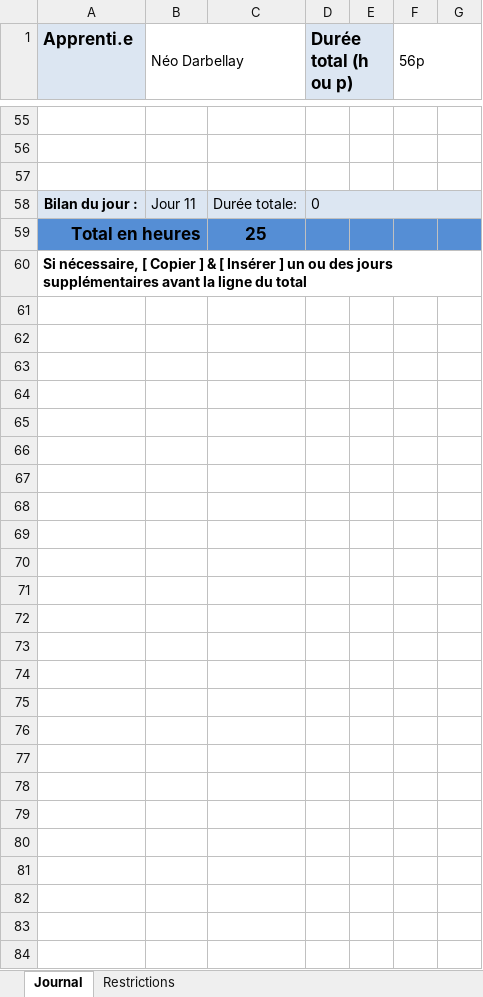
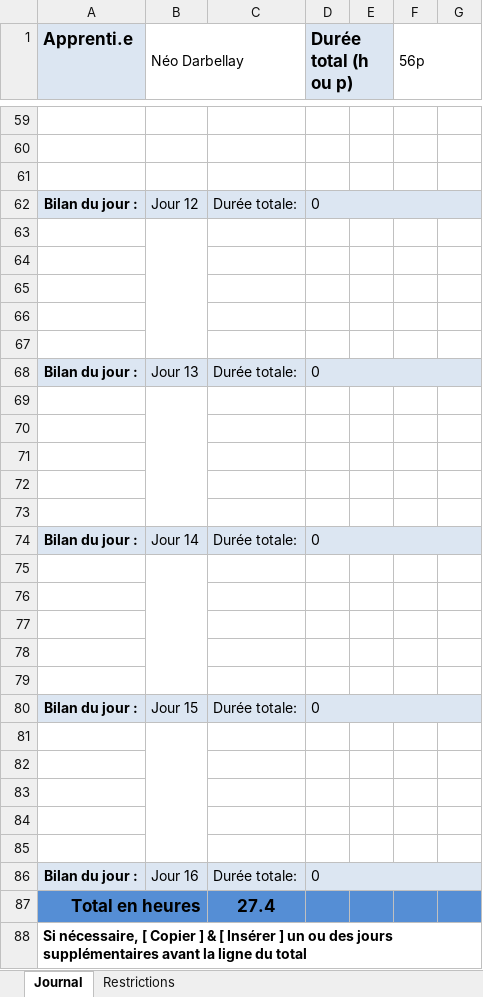
Before and after one commit to Jonathan150408/Craft-Me-Up, an Excel workbook: T_CraftMeUp_NeoDarbellay.xlsx, sheet Journal, drawn as a sheet; only a part is shown, gaps mark what is left out; values as stored, in another font and other column widths than the file's, no borders; conditional formats not drawn; addresses are those after the commit; the diff covers the shown part only; the diff names each change by its address in the sheet, - before the commit and + after, or states it on an @@ line.

```diff
--- a/T_CraftMeUp_NeoDarbellay.xlsx (sheet Journal)
+++ b/T_CraftMeUp_NeoDarbellay.xlsx (sheet Journal)
-B62 (Néo Darbellay): Jour 11
+B62 (Néo Darbellay): Jour 12
+row 63: (empty)
+row 64: (empty)
+row 65: (empty)
+row 66: (empty)
+row 67: (empty)
+row 68: Bilan du jour : | Jour 13 | Durée totale: | 0
+row 69: (empty)
+row 70: (empty)
+row 71: (empty)
+row 72: (empty)
+row 73: (empty)
+row 74: Bilan du jour : | Jour 14 | Durée totale: | 0
+row 75: (empty)
+row 76: (empty)
+row 77: (empty)
+row 78: (empty)
+row 79: (empty)
+row 80: Bilan du jour : | Jour 15 | Durée totale: | 0
+row 81: (empty)
+row 82: (empty)
+row 83: (empty)
+row 84: (empty)
+row 85: (empty)
+row 86: Bilan du jour : | Jour 16 | Durée totale: | 0
-C87: 25
+C87: 27.4
```
Also changed, not shown: 4 added rows elsewhere in this sheet, formulas that keep their value.
